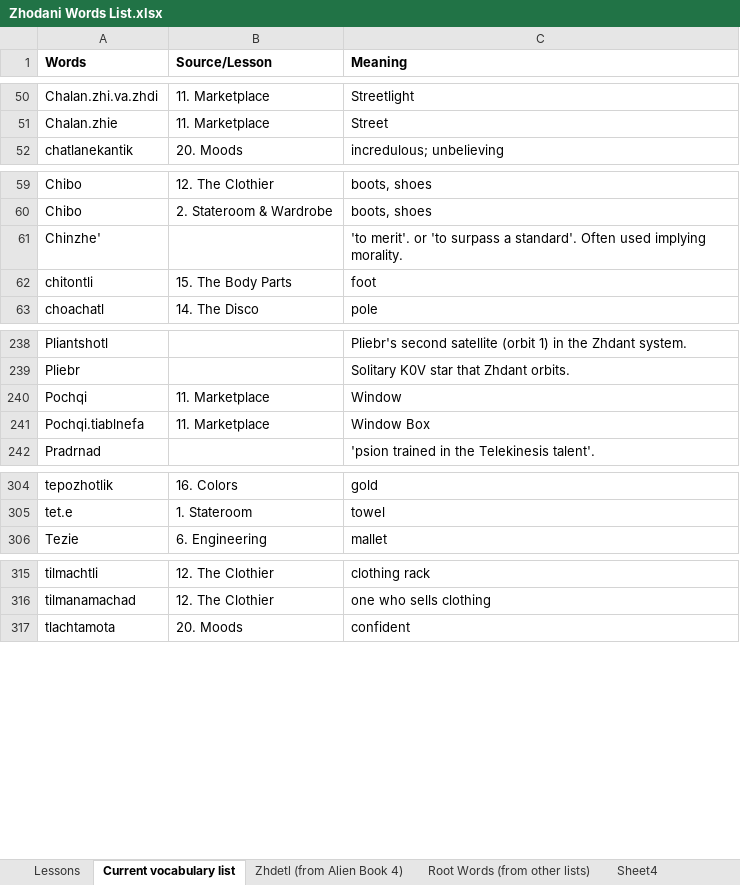
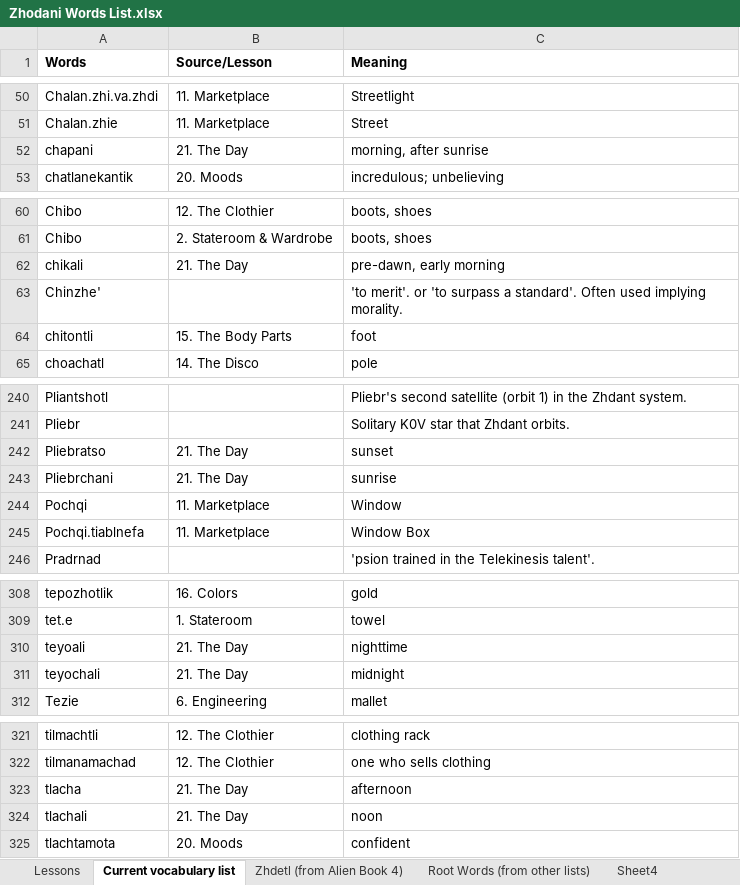
Before and after one commit to jkaz1968/Zdetl, an Excel workbook: Zhodani Words List.xlsx, sheet Current vocabulary list, drawn as a sheet; only a part is shown, gaps mark what is left out; values as stored, in another font and other column widths than the file's, no borders; conditional formats not drawn; the diff covers the shown part only; the diff names each change by its address in the sheet, - before the commit and + after, or states it on an @@ line.

Commit message:
Update Zhodani Words List.xlsx

```diff
--- a/Zhodani Words List.xlsx (sheet Current vocabulary list)
+++ b/Zhodani Words List.xlsx (sheet Current vocabulary list)
+row 52: chapani | 21. The Day | morning, after sunrise
+row 62: chikali | 21. The Day | pre-dawn, early morning
+row 242: Pliebratso | 21. The Day | sunset
+row 243: Pliebrchani | 21. The Day | sunrise
+row 310: teyoali | 21. The Day | nighttime
+row 311: teyochali | 21. The Day | midnight
+row 323: tlacha | 21. The Day | afternoon
+row 324: tlachali | 21. The Day | noon
```
Also changed, not shown: 2 added rows elsewhere in this sheet.
